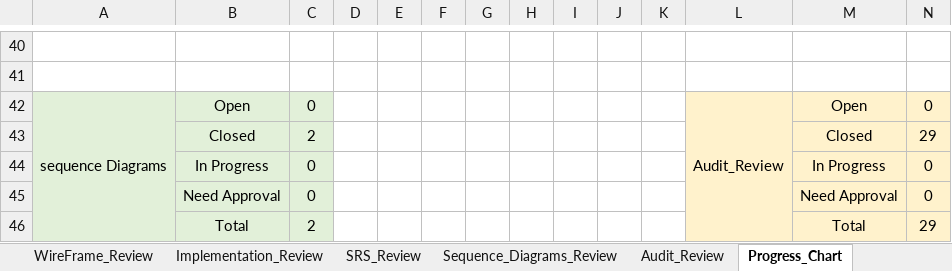
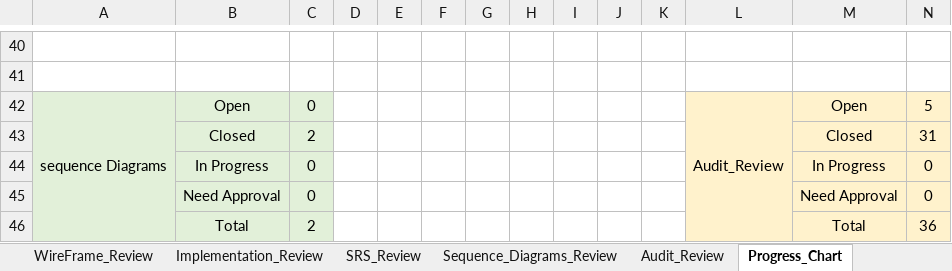
Before and after one commit to Aml-Nasser/QA_Foodies, an Excel workbook: Monitor and Control/F_Review.xlsx, sheet Progress_Chart, drawn as a sheet; only a part is shown, gaps mark what is left out; values as stored, in another font and other column widths than the file's, no borders; charts and pictures not drawn; the diff names each change by its address in the sheet, - before the commit and + after, or states it on an @@ line.

```diff
--- a/Monitor and Control/F_Review.xlsx (sheet Progress_Chart)
+++ b/Monitor and Control/F_Review.xlsx (sheet Progress_Chart)
-N42: 0
+N42: 5
-N43: 29
+N43: 31
-N46: 29
+N46: 36
```
Also changed, not shown: sheet Audit_Review, charts or pictures.
